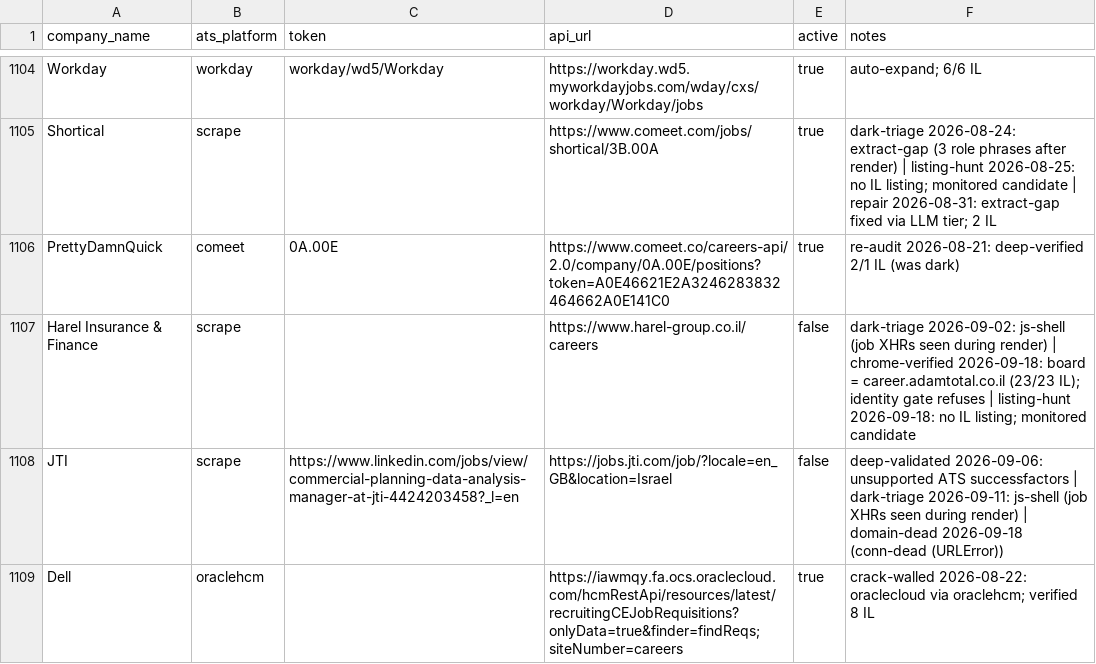
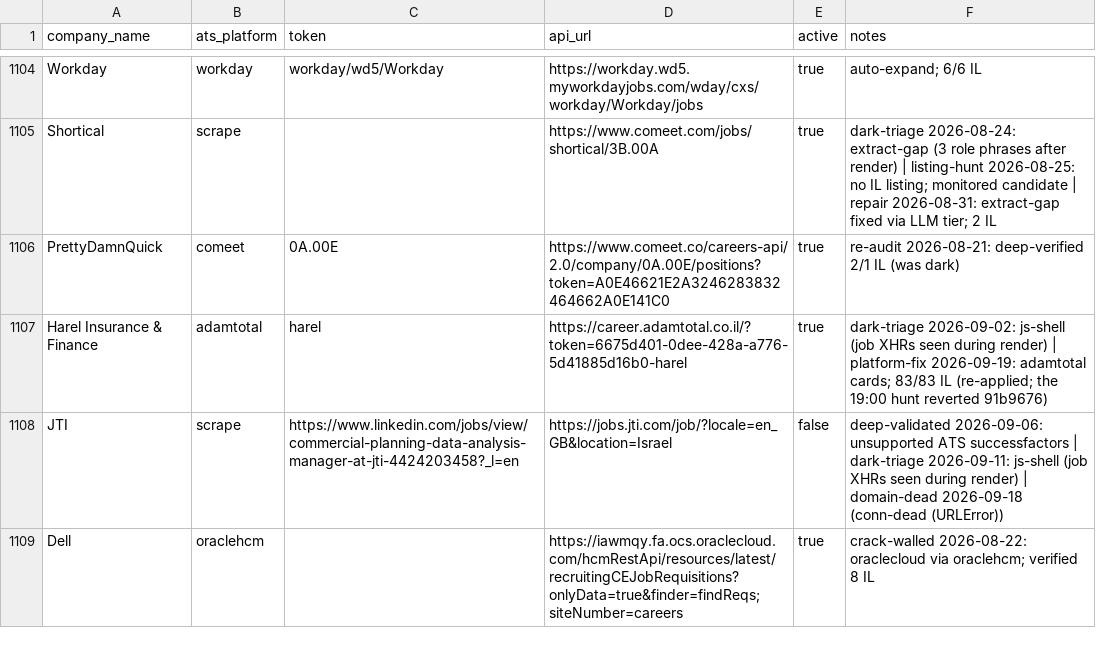
Before and after one commit to AnalystJobsIL/pipeline, a CSV file: companies.csv, drawn as a sheet; only a part is shown, gaps mark what is left out.

```diff
--- a/companies.csv
+++ b/companies.csv
@@ -1106,3 +1106,3 @@ Shortical,scrape,,https://www.comeet.com/jobs/shortical/3B.00A,true,dark-triage
 PrettyDamnQuick,comeet,0A.00E,https://www.comeet.co/careers-api/2.0/company/0A.00E/positions?token=A0E46621E2A3246283832464662A0E141C0,true,re-audit 2026-08-21: deep-verified 2/1 IL (was dark)
-Harel Insurance & Finance,scrape,,https://www.harel-group.co.il/careers,false,dark-triage 2026-09-02: js-shell (job XHRs seen during render) | chrome-verified 2026-09-18: board = career.adamtotal.co.il (23/23 IL); identity gate refuses | listing-hunt 2026-09-18: no IL listing; monitored candidate
+Harel Insurance & Finance,adamtotal,harel,https://career.adamtotal.co.il/?token=6675d401-0dee-428a-a776-5d41885d16b0-harel,true,dark-triage 2026-09-02: js-shell (job XHRs seen during render) | platform-fix 2026-09-19: adamtotal cards; 83/83 IL (re-applied; the 19:00 hunt reverted 91b9676)
 JTI,scrape,https://www.linkedin.com/jobs/view/commercial-planning-data-analysis-manager-at-jti-4424203458?_l=en,https://jobs.jti.com/job/?locale=en_GB&location=Israel,false,deep-validated 2026-09-06: unsupported ATS successfactors | dark-triage 2026-09-11: js-shell (job XHRs seen during render) | domain-dead 2026-09-18 (conn-dead (URLError))
```
Also changed, not shown: 2 other files.
